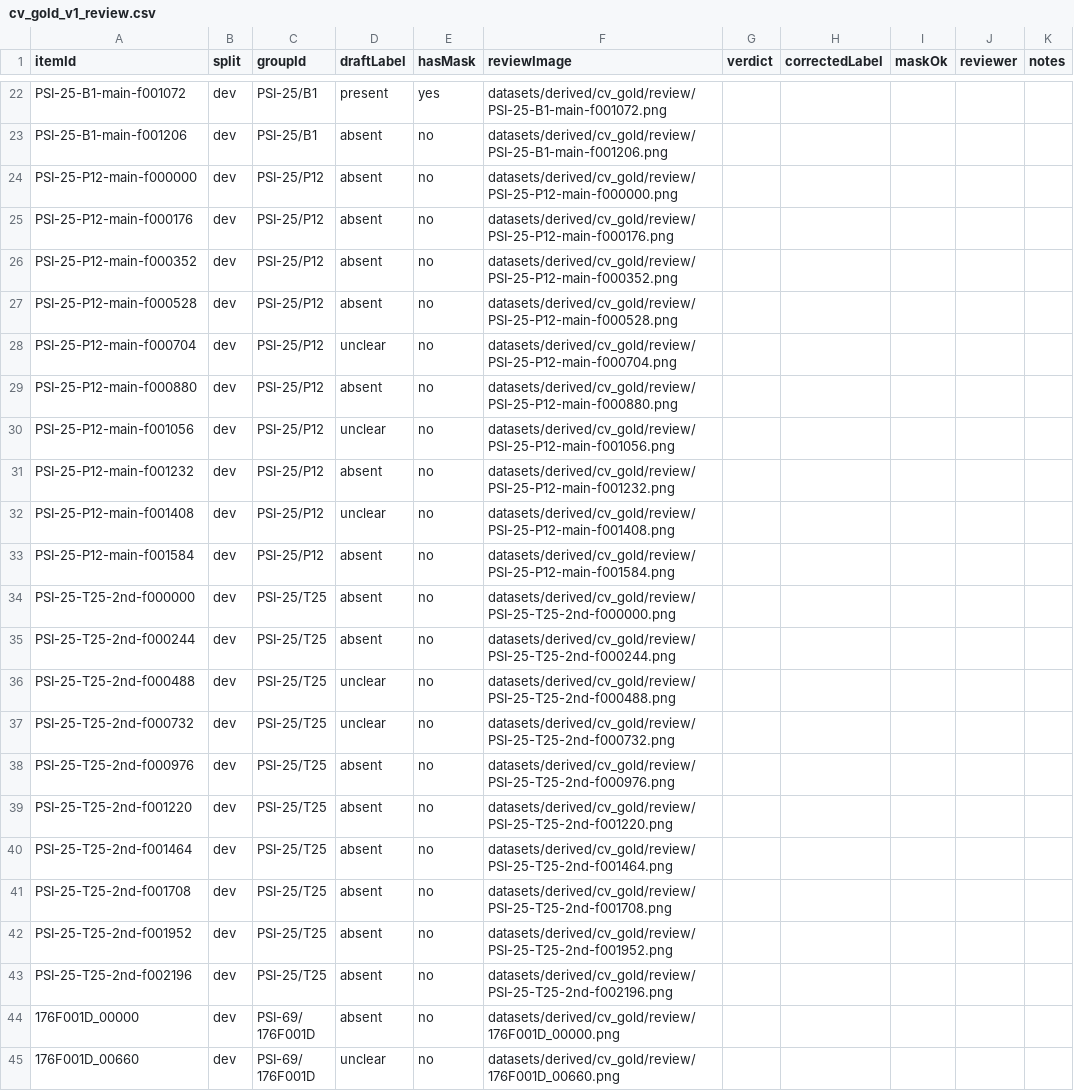
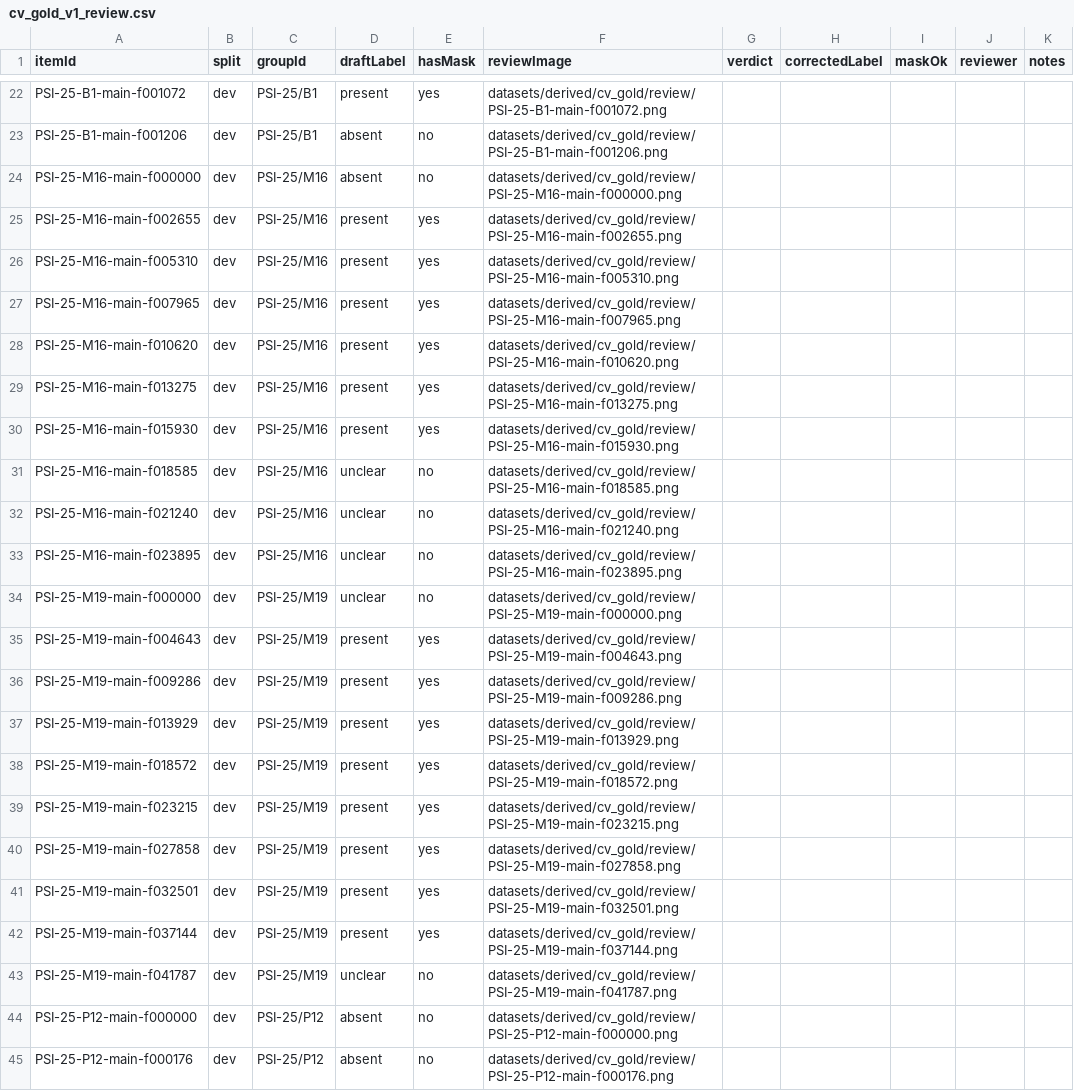
Before and after one commit to FCDS-College/Nasa, a CSV file: datasets/evaluation/cv_gold_v1_review.csv, drawn as a sheet; only a part is shown, gaps mark what is left out; the shorter side is filled out with more unchanged rows; the diff names each change by its address in the sheet, - before the commit and + after, or states it on an @@ line.

```diff
--- a/datasets/evaluation/cv_gold_v1_review.csv
+++ b/datasets/evaluation/cv_gold_v1_review.csv
+row 24: PSI-25-M16-main-f000000 | dev | PSI-25/M16 | absent | no | datasets/derived/cv_gold/review/PSI-25-M16-main-f000000.png
+row 25: PSI-25-M16-main-f002655 | dev | PSI-25/M16 | present | yes | datasets/derived/cv_gold/review/PSI-25-M16-main-f002655.png
+row 26: PSI-25-M16-main-f005310 | dev | PSI-25/M16 | present | yes | datasets/derived/cv_gold/review/PSI-25-M16-main-f005310.png
+row 27: PSI-25-M16-main-f007965 | dev | PSI-25/M16 | present | yes | datasets/derived/cv_gold/review/PSI-25-M16-main-f007965.png
+row 28: PSI-25-M16-main-f010620 | dev | PSI-25/M16 | present | yes | datasets/derived/cv_gold/review/PSI-25-M16-main-f010620.png
+row 29: PSI-25-M16-main-f013275 | dev | PSI-25/M16 | present | yes | datasets/derived/cv_gold/review/PSI-25-M16-main-f013275.png
+row 30: PSI-25-M16-main-f015930 | dev | PSI-25/M16 | present | yes | datasets/derived/cv_gold/review/PSI-25-M16-main-f015930.png
+row 31: PSI-25-M16-main-f018585 | dev | PSI-25/M16 | unclear | no | datasets/derived/cv_gold/review/PSI-25-M16-main-f018585.png
+row 32: PSI-25-M16-main-f021240 | dev | PSI-25/M16 | unclear | no | datasets/derived/cv_gold/review/PSI-25-M16-main-f021240.png
+row 33: PSI-25-M16-main-f023895 | dev | PSI-25/M16 | unclear | no | datasets/derived/cv_gold/review/PSI-25-M16-main-f023895.png
+row 34: PSI-25-M19-main-f000000 | dev | PSI-25/M19 | unclear | no | datasets/derived/cv_gold/review/PSI-25-M19-main-f000000.png
+row 35: PSI-25-M19-main-f004643 | dev | PSI-25/M19 | present | yes | datasets/derived/cv_gold/review/PSI-25-M19-main-f004643.png
+row 36: PSI-25-M19-main-f009286 | dev | PSI-25/M19 | present | yes | datasets/derived/cv_gold/review/PSI-25-M19-main-f009286.png
+row 37: PSI-25-M19-main-f013929 | dev | PSI-25/M19 | present | yes | datasets/derived/cv_gold/review/PSI-25-M19-main-f013929.png
+row 38: PSI-25-M19-main-f018572 | dev | PSI-25/M19 | present | yes | datasets/derived/cv_gold/review/PSI-25-M19-main-f018572.png
+row 39: PSI-25-M19-main-f023215 | dev | PSI-25/M19 | present | yes | datasets/derived/cv_gold/review/PSI-25-M19-main-f023215.png
+row 40: PSI-25-M19-main-f027858 | dev | PSI-25/M19 | present | yes | datasets/derived/cv_gold/review/PSI-25-M19-main-f027858.png
+row 41: PSI-25-M19-main-f032501 | dev | PSI-25/M19 | present | yes | datasets/derived/cv_gold/review/PSI-25-M19-main-f032501.png
+row 42: PSI-25-M19-main-f037144 | dev | PSI-25/M19 | present | yes | datasets/derived/cv_gold/review/PSI-25-M19-main-f037144.png
+row 43: PSI-25-M19-main-f041787 | dev | PSI-25/M19 | unclear | no | datasets/derived/cv_gold/review/PSI-25-M19-main-f041787.png
```
Also changed, not shown: 21 other files.
